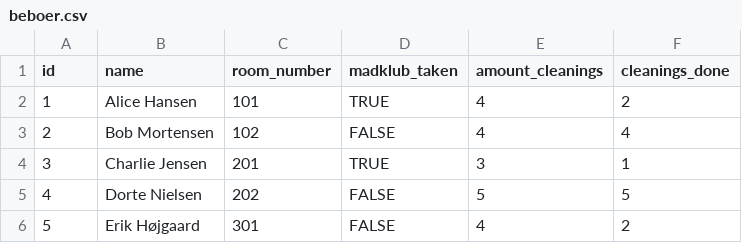
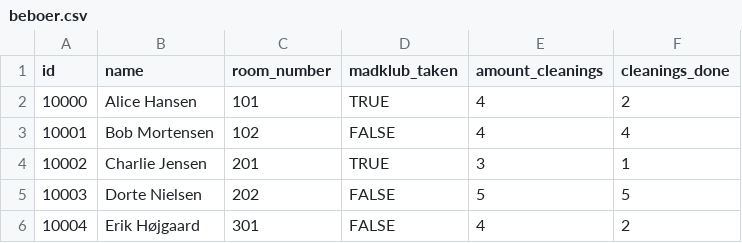
Before and after one commit to dbs611/DIS-project, a CSV file: beboer.csv, drawn as a sheet.

```diff
--- a/beboer.csv
+++ b/beboer.csv
@@ -1,6 +1,6 @@
 id,name,room_number,madklub_taken,amount_cleanings,cleanings_done
-1,Alice Hansen,101,TRUE,4,2
-2,Bob Mortensen,102,FALSE,4,4
-3,Charlie Jensen,201,TRUE,3,1
-4,Dorte Nielsen,202,FALSE,5,5
-5,Erik Højgaard,301,FALSE,4,2
+10000,Alice Hansen,101,TRUE,4,2
+10001,Bob Mortensen,102,FALSE,4,4
+10002,Charlie Jensen,201,TRUE,3,1
+10003,Dorte Nielsen,202,FALSE,5,5
+10004,Erik Højgaard,301,FALSE,4,2
```
Also changed, not shown: user_table.csv, 10 other files.
